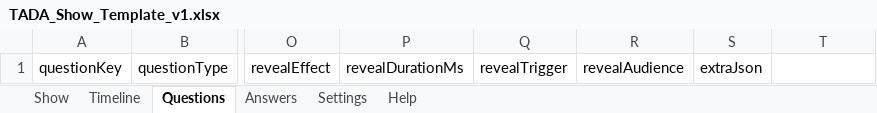
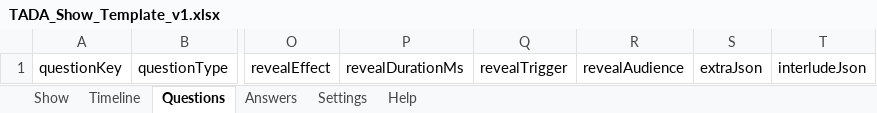
Before and after one commit to davidpovarsky/Razzia, an Excel workbook: docs/extensions/show-import/TADA_Show_Template_v1.xlsx, sheet Questions, drawn as a sheet; only a part is shown, gaps mark what is left out; values as stored, in another font and other column widths than the file's, no borders; the diff names each change by its address in the sheet, - before the commit and + after, or states it on an @@ line.

```diff
--- a/docs/extensions/show-import/TADA_Show_Template_v1.xlsx (sheet Questions)
+++ b/docs/extensions/show-import/TADA_Show_Template_v1.xlsx (sheet Questions)
-T1: (empty)
+T1: interludeJson
```
Also changed, not shown: sheet Help, docs/extensions/show-import/SAMPLE.xlsx, 14 other files.
